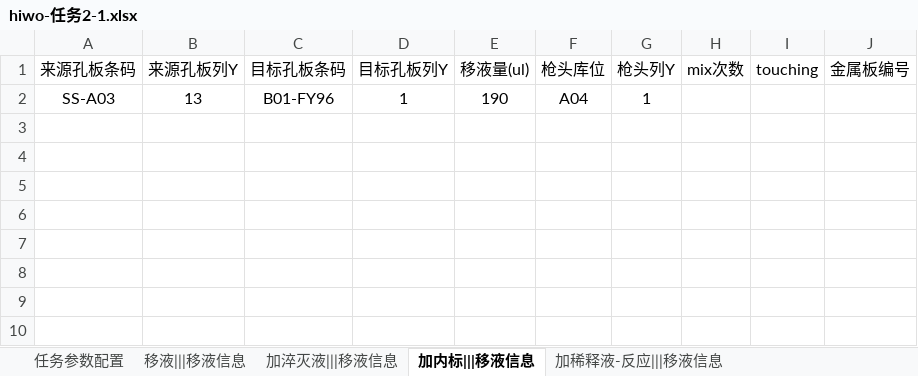
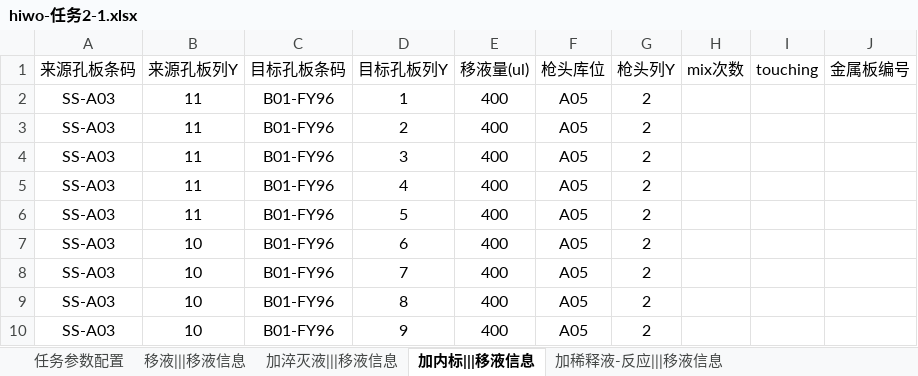
Before and after one commit to llwc594/excel_generation, an Excel workbook: generation_zy/hiwo-任务2-1.xlsx, sheet 加内标|||移液信息, drawn as a sheet; values as stored, in another font and other column widths than the file's, no borders; the diff names each change by its address in the sheet, - before the commit and + after, or states it on an @@ line.

```diff
--- a/generation_zy/hiwo-任务2-1.xlsx (sheet 加内标|||移液信息)
+++ b/generation_zy/hiwo-任务2-1.xlsx (sheet 加内标|||移液信息)
-B2 (来源孔板列Y): 13
+B2 (来源孔板列Y): 11
-E2 (移液量(ul)): 190
+E2 (移液量(ul)): 400
-F2 (枪头库位): A04
+F2 (枪头库位): A05
-G2 (枪头列Y): 1
+G2 (枪头列Y): 2
+row 3: SS-A03 | 11 | B01-FY96 | 2 | 400 | A05 | 2
+row 4: SS-A03 | 11 | B01-FY96 | 3 | 400 | A05 | 2
+row 5: SS-A03 | 11 | B01-FY96 | 4 | 400 | A05 | 2
+row 6: SS-A03 | 11 | B01-FY96 | 5 | 400 | A05 | 2
+row 7: SS-A03 | 10 | B01-FY96 | 6 | 400 | A05 | 2
+row 8: SS-A03 | 10 | B01-FY96 | 7 | 400 | A05 | 2
+row 9: SS-A03 | 10 | B01-FY96 | 8 | 400 | A05 | 2
+row 10: SS-A03 | 10 | B01-FY96 | 9 | 400 | A05 | 2
```
Also changed, not shown: sheet 加淬灭液|||移液信息, sheet 反应板混匀|||移液信息, sheet 任务参数配置, sheet 加稀释液-反应|||移液信息, sheet 加稀释液-中转|||移液信息, sheet 加稀释液-过滤|||移液信息, generation_zy/hiwo-任务1-1.xlsx, generation_zy/hiwo-物料1-1.xlsx, 15 other files.
